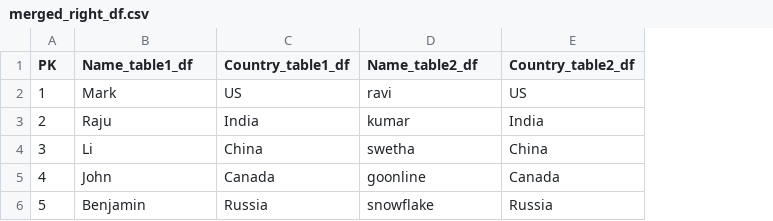
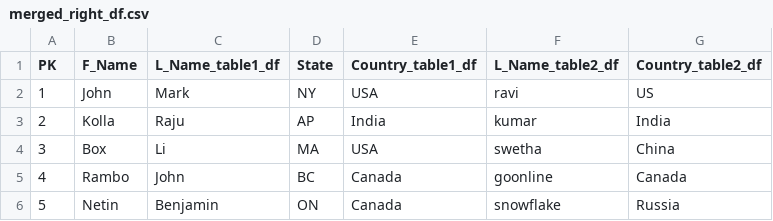
Before and after one commit to ArunRacha045/VSCode, a CSV file: OutPut/merged_right_df.csv, drawn as a sheet; addresses are those after the commit; the diff names each change by its address in the sheet, - before the commit and + after, or states it on an @@ line.

```diff
--- a/OutPut/merged_right_df.csv
+++ b/OutPut/merged_right_df.csv
+column B (F_Name), rows 2-6: John | Kolla | Box | Rambo | Netin
+column D (State), rows 2-6: NY | AP | MA | BC | ON
-C1: Name_table1_df
+C1: L_Name_table1_df
-F1: Name_table2_df
+F1: L_Name_table2_df
-E2 (Country_table1_df): US
+E2 (Country_table1_df): USA
-E4 (Country_table1_df): China
+E4 (Country_table1_df): USA
-E6 (Country_table1_df): Russia
+E6 (Country_table1_df): Canada
```
Also changed, not shown: OutPut/merged_outer_df.csv, 12 other files.
